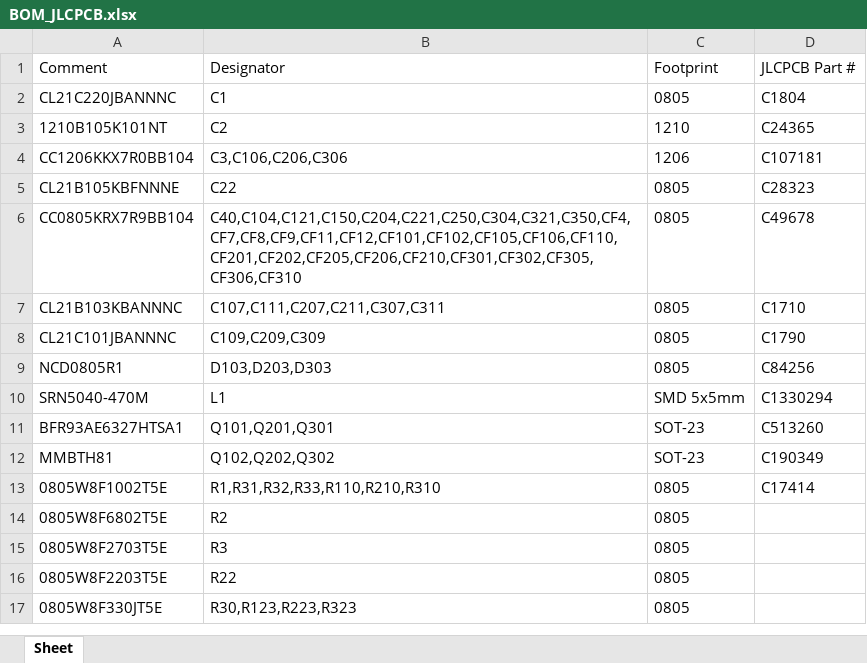
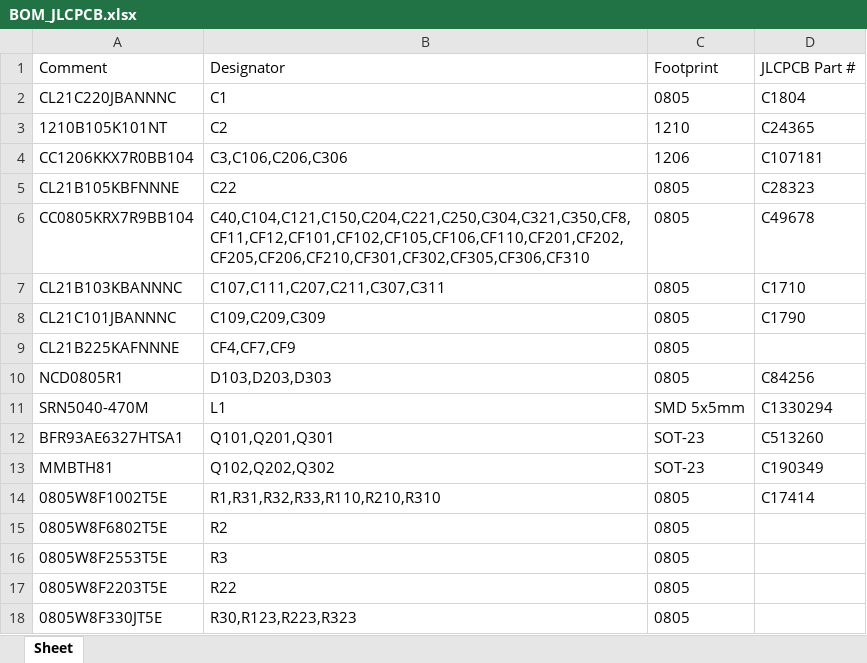
Before and after one commit to bagnasconicolo/glacier-elettronica, an Excel workbook: hardware/variante_3ch/jlcpcb/BOM_JLCPCB.xlsx, sheet Sheet, drawn as a sheet; only a part is shown; values as stored, in another font and other column widths than the file's, no borders; addresses are those after the commit; the diff names each change by its address in the sheet, - before the commit and + after, or states it on an @@ line.

```diff
--- a/hardware/variante_3ch/jlcpcb/BOM_JLCPCB.xlsx (sheet Sheet)
+++ b/hardware/variante_3ch/jlcpcb/BOM_JLCPCB.xlsx (sheet Sheet)
-B6: C40,C104,C121,C150,C204,C221,C250,C304,C321,C350,CF4,CF7,CF8,CF9,CF11,CF12,CF101,CF102,CF105,CF106,CF110,CF201,CF202,CF205,CF206,CF210,CF301,CF302,CF305,CF306,CF310
+B6: C40,C104,C121,C150,C204,C221,C250,C304,C321,C350,CF8,CF11,CF12,CF101,CF102,CF105,CF106,CF110,CF201,CF202,CF205,CF206,CF210,CF301,CF302,CF305,CF306,CF310
+row 9: CL21B225KAFNNNE | CF4,CF7,CF9 | 0805
-A16: 0805W8F2703T5E
+A16: 0805W8F2553T5E
```
Also changed, not shown: hardware/bom/BOM_riv_cosmici.xlsx, hardware/jlcpcb/BOM_JLCPCB.xlsx, 39 other files.
